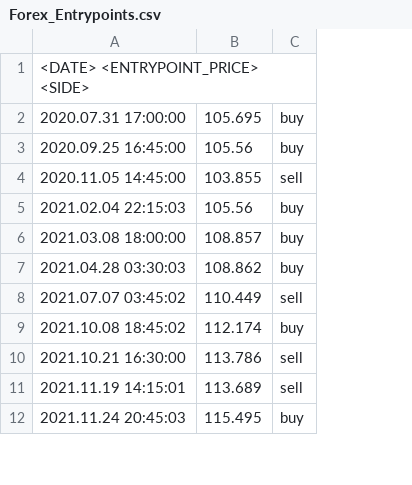
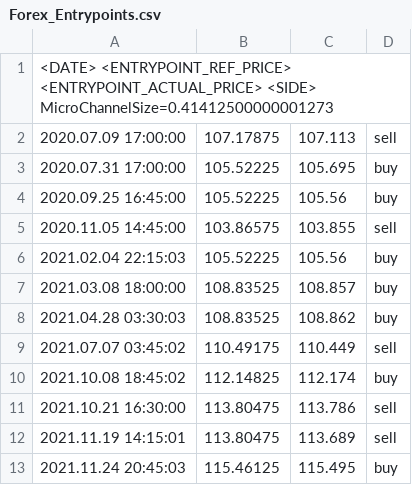
Before and after one commit to GBDM97/python-learning, a CSV file: FinTech/Forex/Forex_Entrypoints.csv, drawn as a sheet; only a part is shown; addresses are those after the commit; the diff names each change by its address in the sheet, - before the commit and + after, or states it on an @@ line.

Commit message:
Entrypoints csv info added

```diff
--- a/FinTech/Forex/Forex_Entrypoints.csv
+++ b/FinTech/Forex/Forex_Entrypoints.csv
+column B, rows 3-13: 105.52225 | 105.52225 | 103.86575 | 105.52225 | 108.83525 | 108.83525 | 110.49175 | 112.14825 | 113.80475 | 113.80475 | 115.46125
-A1: <DATE> <ENTRYPOINT_PRICE> <SIDE>
+A1: <DATE> <ENTRYPOINT_REF_PRICE> <ENTRYPOINT_ACTUAL_PRICE> <SIDE> MicroChannelSize=0.41412500000001273
+row 2: 2020.07.09 17:00:00 | 107.17875 | 107.113 | sell
```
